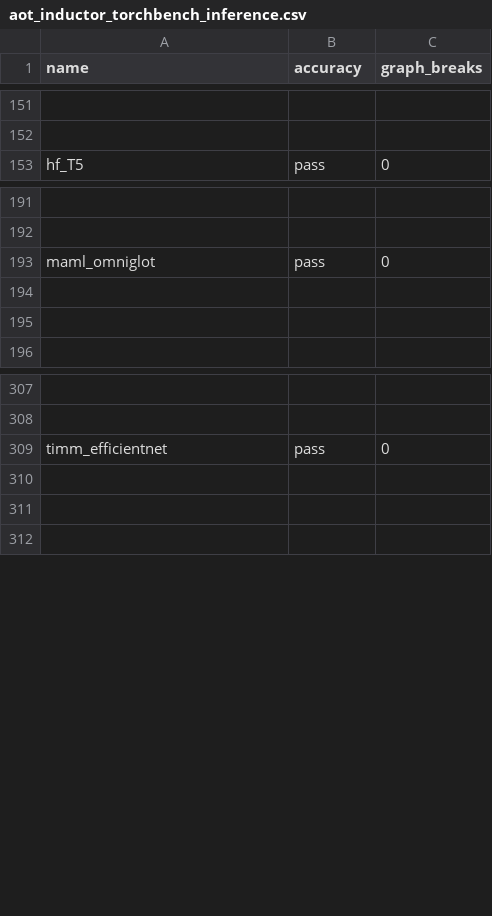
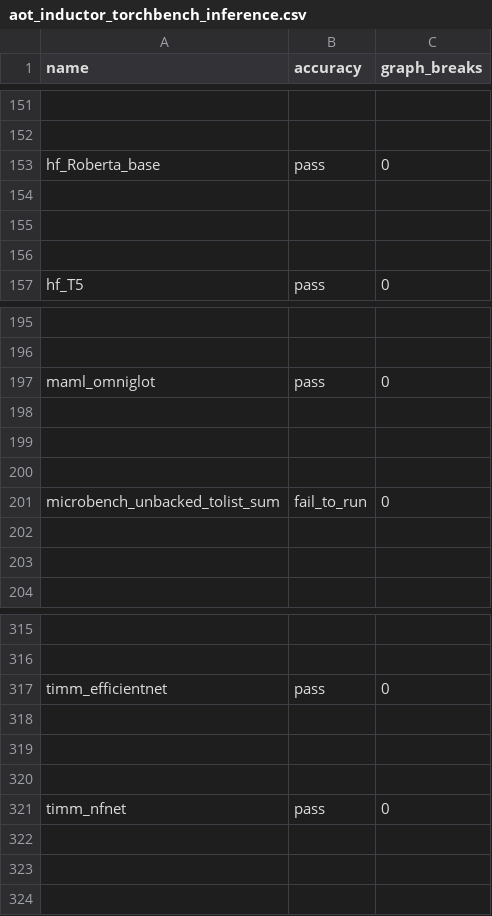
Before and after one commit to jizhuoran/EasyFHE, a CSV file: benchmarks/dynamo/ci_expected_accuracy/rocm/aot_inductor_torchbench_inference.csv, drawn as a sheet; only a part is shown, gaps mark what is left out; the diff names each change by its address in the sheet, - before the commit and + after, or states it on an @@ line.

```diff
--- a/benchmarks/dynamo/ci_expected_accuracy/rocm/aot_inductor_torchbench_inference.csv
+++ b/benchmarks/dynamo/ci_expected_accuracy/rocm/aot_inductor_torchbench_inference.csv
+row 153: hf_Roberta_base | pass | 0
+row 154: (empty)
+row 155: (empty)
+row 156: (empty)
+row 198: (empty)
+row 199: (empty)
+row 200: (empty)
+row 201: microbench_unbacked_tolist_sum | fail_to_run | 0
+row 318: (empty)
+row 319: (empty)
+row 320: (empty)
+row 321: timm_nfnet | pass | 0
```
Also changed, not shown: benchmarks/dynamo/ci_expected_accuracy/rocm/dynamic_inductor_huggingface_training.csv, benchmarks/dynamo/ci_expected_accuracy/rocm/dynamic_inductor_timm_inference.csv, 14 other files.
